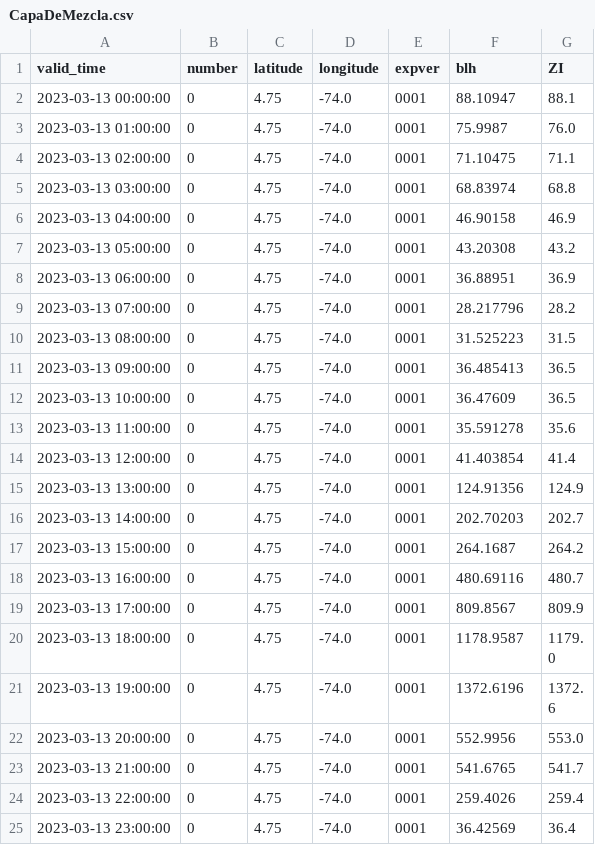
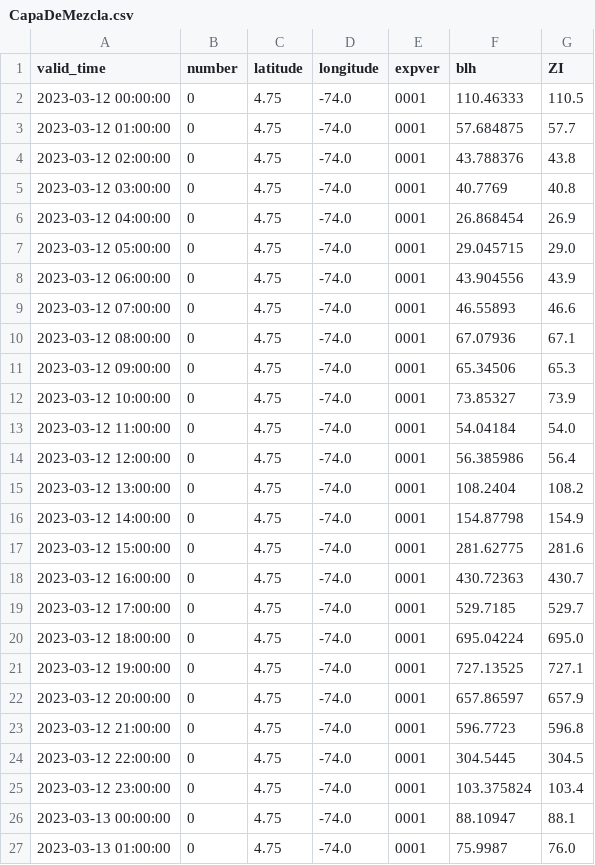
Before and after one commit to dugarcia03/ModeloDeCaja, a CSV file: CapaDeMezcla.csv, drawn as a sheet; only a part is shown; the shorter side is filled out with more unchanged rows.

```diff
--- a/CapaDeMezcla.csv
+++ b/CapaDeMezcla.csv
@@ -1,2 +1,26 @@
 valid_time,number,latitude,longitude,expver,blh,ZI
+2023-03-12 00:00:00,0,4.75,-74.0,0001,110.46333,110.5
+2023-03-12 01:00:00,0,4.75,-74.0,0001,57.684875,57.7
+2023-03-12 02:00:00,0,4.75,-74.0,0001,43.788376,43.8
+2023-03-12 03:00:00,0,4.75,-74.0,0001,40.7769,40.8
+2023-03-12 04:00:00,0,4.75,-74.0,0001,26.868454,26.9
+2023-03-12 05:00:00,0,4.75,-74.0,0001,29.045715,29.0
+2023-03-12 06:00:00,0,4.75,-74.0,0001,43.904556,43.9
+2023-03-12 07:00:00,0,4.75,-74.0,0001,46.55893,46.6
+2023-03-12 08:00:00,0,4.75,-74.0,0001,67.07936,67.1
+2023-03-12 09:00:00,0,4.75,-74.0,0001,65.34506,65.3
+2023-03-12 10:00:00,0,4.75,-74.0,0001,73.85327,73.9
+2023-03-12 11:00:00,0,4.75,-74.0,0001,54.04184,54.0
+2023-03-12 12:00:00,0,4.75,-74.0,0001,56.385986,56.4
+2023-03-12 13:00:00,0,4.75,-74.0,0001,108.2404,108.2
+2023-03-12 14:00:00,0,4.75,-74.0,0001,154.87798,154.9
+2023-03-12 15:00:00,0,4.75,-74.0,0001,281.62775,281.6
+2023-03-12 16:00:00,0,4.75,-74.0,0001,430.72363,430.7
+2023-03-12 17:00:00,0,4.75,-74.0,0001,529.7185,529.7
+2023-03-12 18:00:00,0,4.75,-74.0,0001,695.04224,695.0
+2023-03-12 19:00:00,0,4.75,-74.0,0001,727.13525,727.1
+2023-03-12 20:00:00,0,4.75,-74.0,0001,657.86597,657.9
+2023-03-12 21:00:00,0,4.75,-74.0,0001,596.7723,596.8
+2023-03-12 22:00:00,0,4.75,-74.0,0001,304.5445,304.5
+2023-03-12 23:00:00,0,4.75,-74.0,0001,103.375824,103.4
 2023-03-13 00:00:00,0,4.75,-74.0,0001,88.10947,88.1
```
Also changed, not shown: 2 other files.
